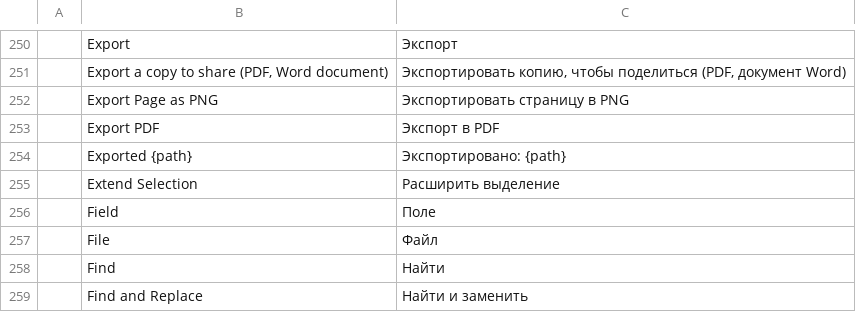
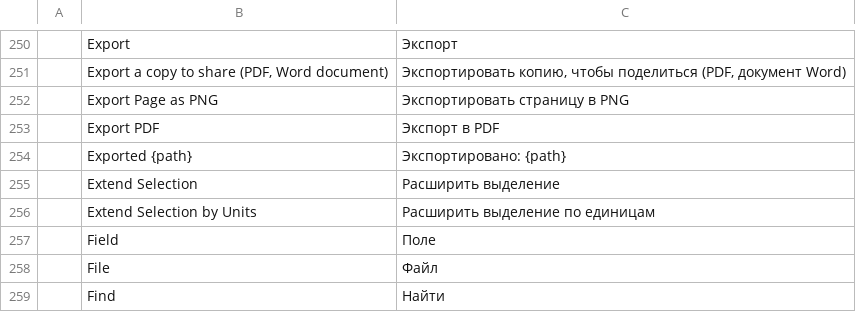
Before and after one commit to cobaltblueocean/storytold-wordcraft, a TSV file: crates/ui-egui/src/i18n/ru.tsv, drawn as a sheet; only a part is shown, gaps mark what is left out; the shorter side is filled out with more unchanged rows; the diff names each change by its address in the sheet, - before the commit and + after, or states it on an @@ line.

```diff
--- a/crates/ui-egui/src/i18n/ru.tsv
+++ b/crates/ui-egui/src/i18n/ru.tsv
+row 256:  | Extend Selection by Units | Расширить выделение по единицам
```
Also changed, not shown: crates/ui-egui/src/i18n/tr.tsv.
